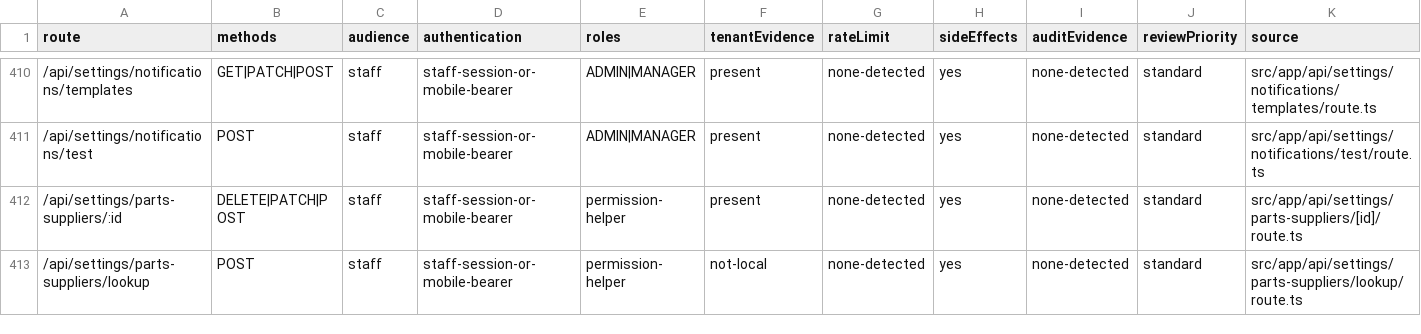
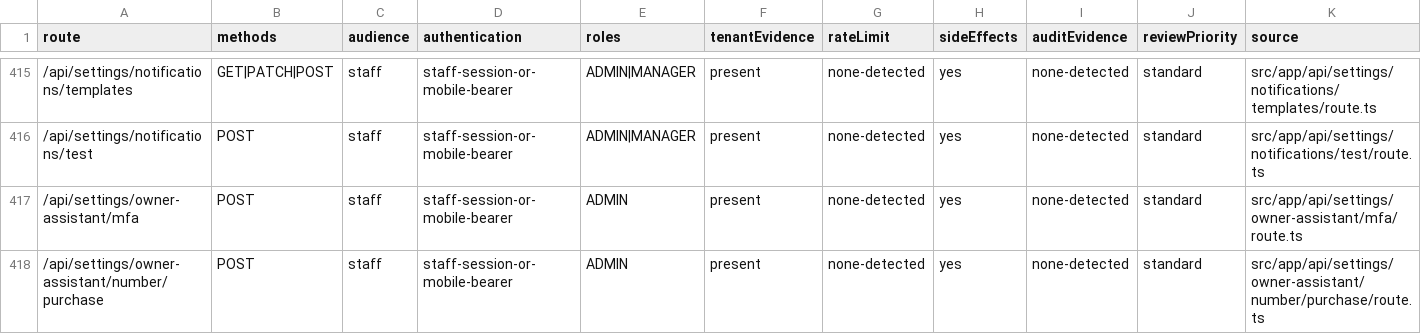
Before and after one commit to stormsprinklers/irrigationcrm, a CSV file: docs/security/route-security-manifest.csv, drawn as a sheet; only a part is shown, gaps mark what is left out; the shorter side is filled out with more unchanged rows; the diff covers the shown part only.

Commit message:
Fix owner assistant booking dates and security gate

```diff
--- a/docs/security/route-security-manifest.csv
+++ b/docs/security/route-security-manifest.csv
@@ -411 +416,3 @@
 "/api/settings/notifications/test","POST","staff","staff-session-or-mobile-bearer","ADMIN|MANAGER","present","none-detected","yes","none-detected","standard","src/app/api/settings/notifications/test/route.ts"
+"/api/settings/owner-assistant/mfa","POST","staff","staff-session-or-mobile-bearer","ADMIN","present","none-detected","yes","none-detected","standard","src/app/api/settings/owner-assistant/mfa/route.ts"
+"/api/settings/owner-assistant/number/purchase","POST","staff","staff-session-or-mobile-bearer","ADMIN","present","none-detected","yes","none-detected","standard","src/app/api/settings/owner-assistant/number/purchase/route.ts"
```
Also changed, not shown: 9 added rows elsewhere in this file, 8 other files.
